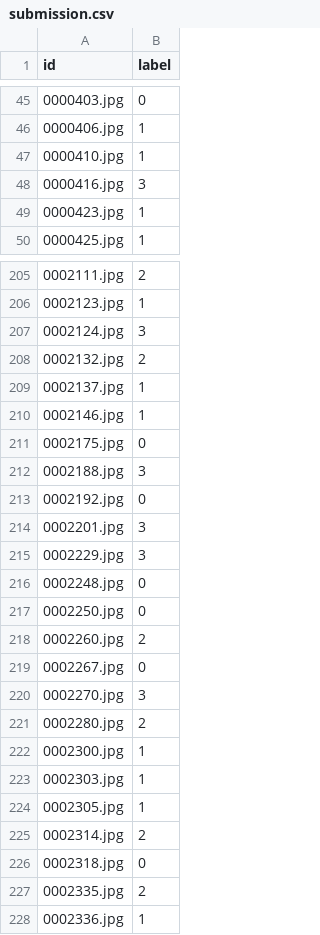
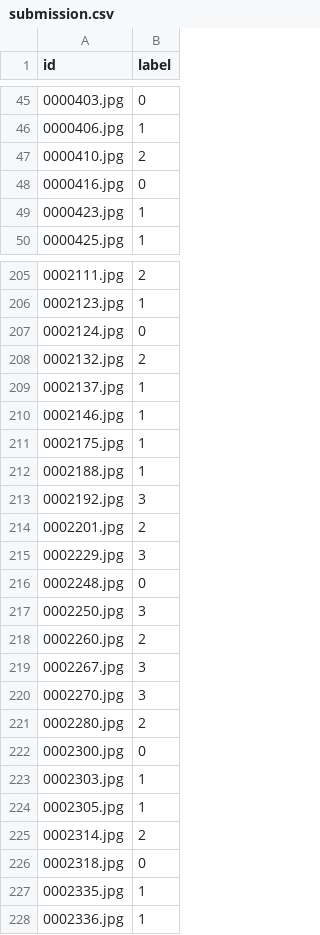
Before and after one commit to Harvir14/CPEN455HW-2023W2, a CSV file: submission.csv, drawn as a sheet; only a part is shown, gaps mark what is left out; the diff covers the shown part only.

```diff
--- a/submission.csv
+++ b/submission.csv
@@ -46,4 +46,4 @@ id,label
 0000406.jpg,1
-0000410.jpg,1
-0000416.jpg,3
+0000410.jpg,2
+0000416.jpg,0
 0000423.jpg,1
@@ -206,3 +206,3 @@ id,label
 0002123.jpg,1
-0002124.jpg,3
+0002124.jpg,0
 0002132.jpg,2
@@ -210,14 +210,14 @@ id,label
 0002146.jpg,1
-0002175.jpg,0
-0002188.jpg,3
-0002192.jpg,0
-0002201.jpg,3
+0002175.jpg,1
+0002188.jpg,1
+0002192.jpg,3
+0002201.jpg,2
 0002229.jpg,3
 0002248.jpg,0
-0002250.jpg,0
+0002250.jpg,3
 0002260.jpg,2
-0002267.jpg,0
+0002267.jpg,3
 0002270.jpg,3
 0002280.jpg,2
-0002300.jpg,1
+0002300.jpg,0
 0002303.jpg,1
@@ -226,3 +226,3 @@ id,label
 0002318.jpg,0
-0002335.jpg,2
+0002335.jpg,1
 0002336.jpg,1
```
Also changed, not shown: 104 edited cells elsewhere in this file, 3 other files.
